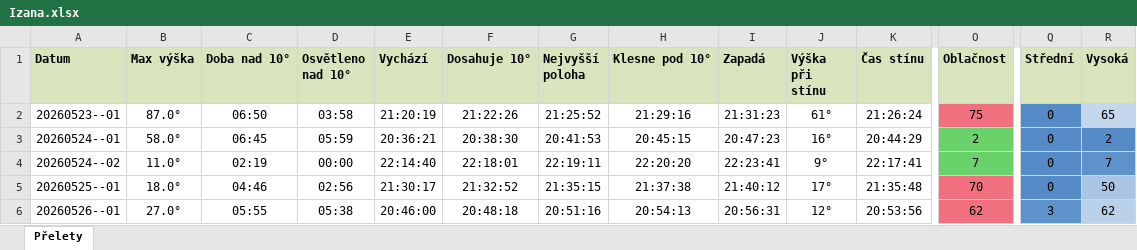
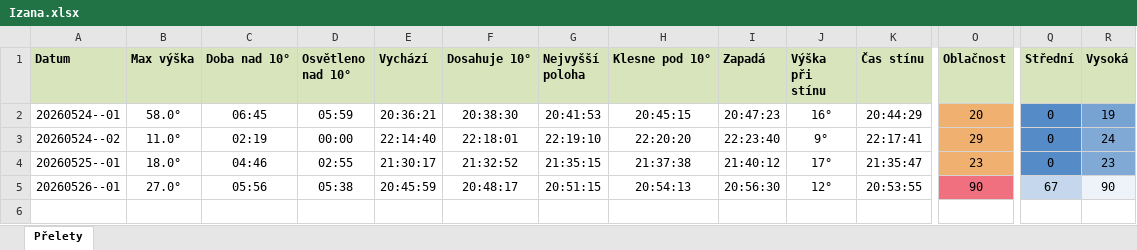
Before and after one commit to LASAR-DoSpace/LASARsat-Transit-Table, an Excel workbook: output/Izana.xlsx, sheet Přelety, drawn as a sheet; only a part is shown, gaps mark what is left out; values as stored, in another font and other column widths than the file's, no borders; conditional formats not drawn; removed rows and columns are numbered as before the commit, all else as after; rows hold the shown columns only; the diff names each change by its address in the sheet, - before the commit and + after, or states it on an @@ line.

```diff
--- a/output/Izana.xlsx (sheet Přelety)
+++ b/output/Izana.xlsx (sheet Přelety)
-row 2: 20260523--01 | 87.0° | 06:50 | 03:58 | 21:20:19 | 21:22:26 | 21:25:52 | 21:29:16 | 21:31:23 | 61° | 21:26:24 | 75 | 0 | 65
-O2 (Oblačnost): 2
+O2 (Oblačnost): 20
-O2:O3 fill: #6AD26A
+O2:O3 fill: #F0B070
-R2 (Vysoká): 2
+R2 (Vysoká): 19
-R2 fill: #558CC8
+R2 fill: #77A3D3
-G3 (Nejvyšší poloha): 22:19:11
+G3 (Nejvyšší poloha): 22:19:10
-I3 (Zapadá): 22:23:41
+I3 (Zapadá): 22:23:40
-O3 (Oblačnost): 7
+O3 (Oblačnost): 29
-R3 (Vysoká): 7
+R3 (Vysoká): 24
-R3 fill: #5E92CB
+R3 fill: #80A9D6
-D4 (Osvětleno nad 10°): 02:56
+D4 (Osvětleno nad 10°): 02:55
-K4 (Čas stínu): 21:35:48
+K4 (Čas stínu): 21:35:47
-O4 (Oblačnost): 70
+O4 (Oblačnost): 23
-O4 fill: #F0707F
+O4 fill: #F0B070
-R4 (Vysoká): 50
+R4 (Vysoká): 23
-R4 fill: #AAC5E3
+R4 fill: #80A9D6
-C5 (Doba nad 10°): 05:55
+C5 (Doba nad 10°): 05:56
-E5 (Vychází): 20:46:00
+E5 (Vychází): 20:45:59
-F5 (Dosahuje 10°): 20:48:18
+F5 (Dosahuje 10°): 20:48:17
-G5 (Nejvyšší poloha): 20:51:16
+G5 (Nejvyšší poloha): 20:51:15
-I5 (Zapadá): 20:56:31
+I5 (Zapadá): 20:56:30
-K5 (Čas stínu): 20:53:56
+K5 (Čas stínu): 20:53:55
-O5 (Oblačnost): 62
+O5 (Oblačnost): 90
-Q5 (Střední): 3
+Q5 (Střední): 67
-Q5 fill: #5E92CB
+Q5 fill: #C4D7EC
-R5 (Vysoká): 62
+R5 (Vysoká): 90
-R5 fill: #BBD1E9
+R5 fill: #EEF3F9
```
Also changed, not shown: output/HaP_Teplice.xlsx, 1 other file.
